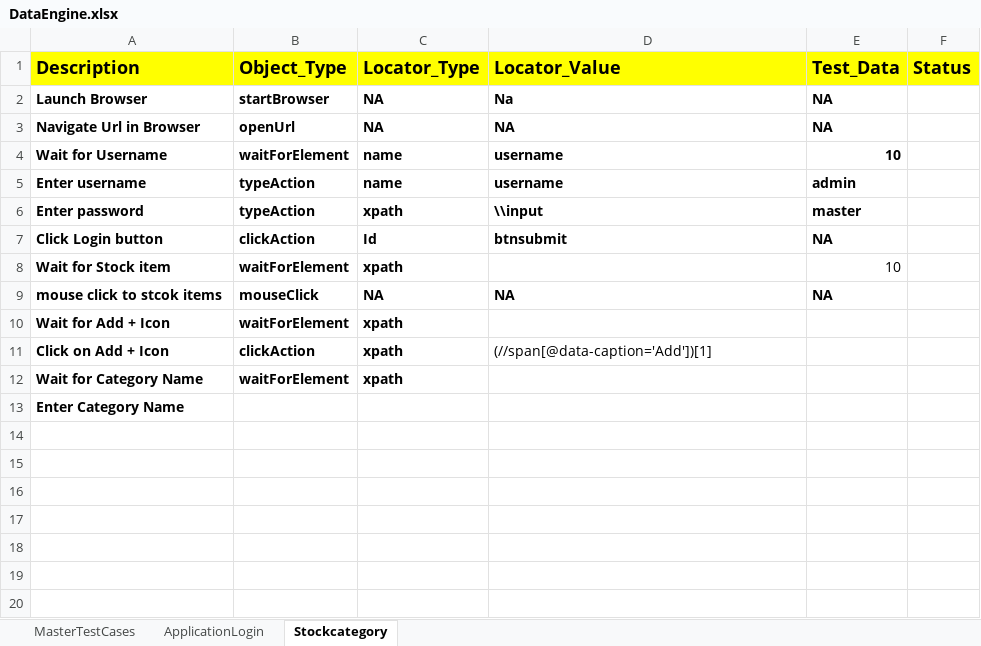
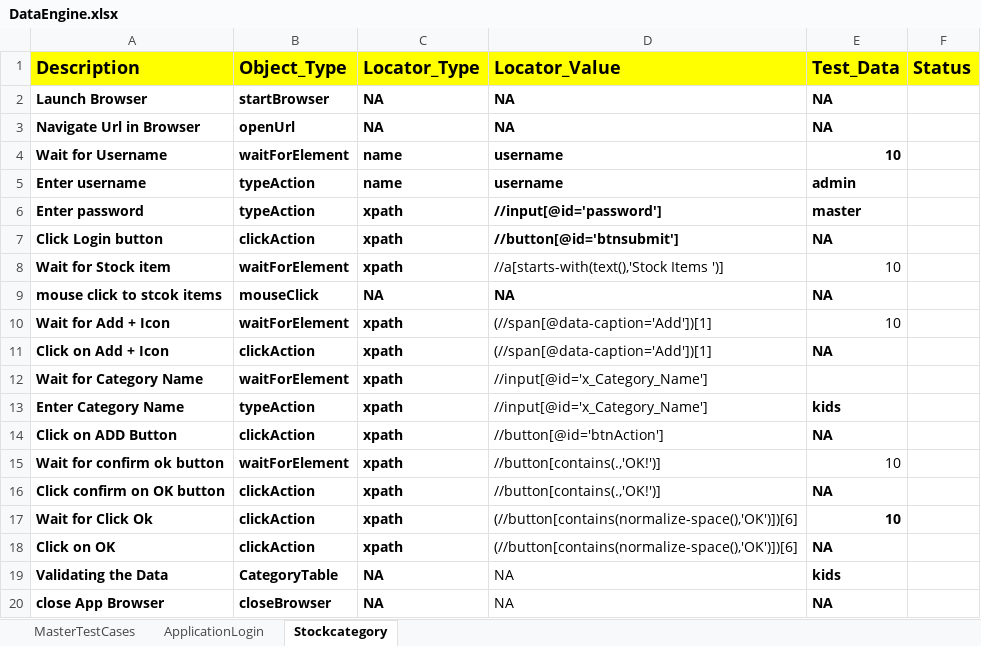
Before and after one commit to Durgapuna/LiveERP, an Excel workbook: FileInput/DataEngine.xlsx, sheet Stockcategory, drawn as a sheet; values as stored, in another font and other column widths than the file's, no borders; the diff names each change by its address in the sheet, - before the commit and + after, or states it on an @@ line.

```diff
--- a/FileInput/DataEngine.xlsx (sheet Stockcategory)
+++ b/FileInput/DataEngine.xlsx (sheet Stockcategory)
-D2 (Locator_Value): Na
+D2 (Locator_Value): NA
-D6 (Locator_Value): \\input
+D6 (Locator_Value): //input[@id='password']
-C7 (Locator_Type): Id
+C7 (Locator_Type): xpath
-D7 (Locator_Value): btnsubmit
+D7 (Locator_Value): //button[@id='btnsubmit']
-D8 (Locator_Value): (empty)
+D8 (Locator_Value): //a[starts-with(text(),'Stock Items ')]
-D10 (Locator_Value): (empty)
+D10 (Locator_Value): (//span[@data-caption='Add'])[1]
-E10 (Test_Data): (empty)
+E10 (Test_Data): 10
-E11 (Test_Data): (empty)
+E11 (Test_Data): NA
-D12:D13 (Locator_Value): (empty)
+D12:D13 (Locator_Value): //input[@id='x_Category_Name']
-B13 (Object_Type): (empty)
+B13 (Object_Type): typeAction
-C13 (Locator_Type): (empty)
+C13 (Locator_Type): xpath
-E13 (Test_Data): (empty)
+E13 (Test_Data): kids
+row 14: Click on ADD Button | clickAction | xpath | //button[@id='btnAction'] | NA
+row 15: Wait for confirm ok button | waitForElement | xpath | //button[contains(.,'OK!')] | 10
+row 16: Click confirm on OK button | clickAction | xpath | //button[contains(.,'OK!')] | NA
+row 17: Wait for Click Ok | clickAction | xpath | (//button[contains(normalize-space(),'OK')])[6] | 10
+row 18: Click on OK | clickAction | xpath | (//button[contains(normalize-space(),'OK')])[6] | NA
+row 19: Validating the Data | CategoryTable | NA | NA | kids
+row 20: close App Browser | closeBrowser | NA | NA | NA
```
Also changed, not shown: sheet ApplicationLogin, sheet MasterTestCases, FileOutput/HybridResults.xlsx, 16 other files.
